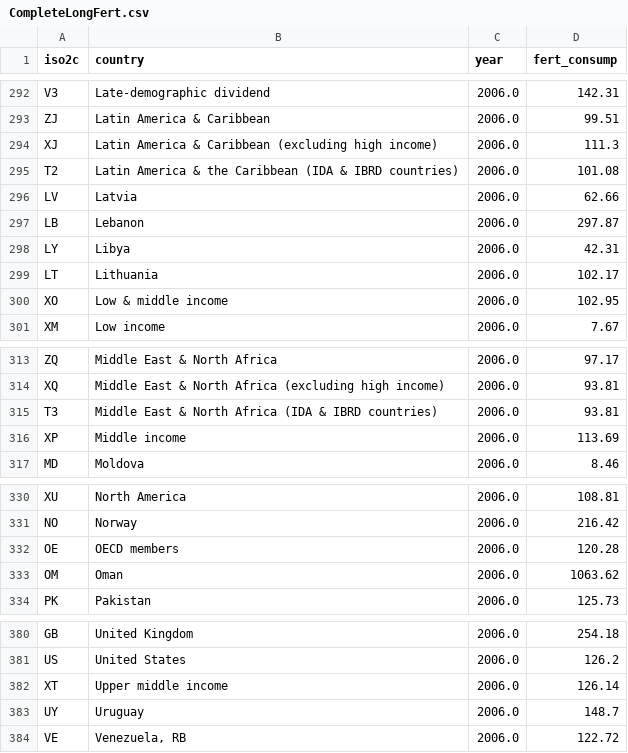
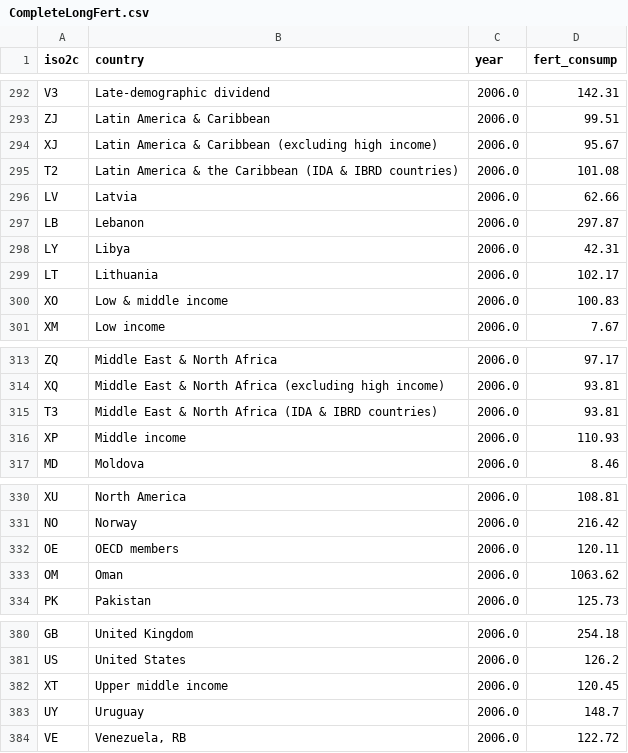
Before and after one commit to DSR-RHIT/me497-reproducible-research, a CSV file: results/CompleteLongFert.csv, drawn as a sheet; only a part is shown, gaps mark what is left out; the diff covers the shown part only.

```diff
--- a/results/CompleteLongFert.csv
+++ b/results/CompleteLongFert.csv
@@ -293,3 +293,3 @@ V3,Late-demographic dividend,2006.0,142.31
 ZJ,Latin America & Caribbean,2006.0,99.51
-XJ,Latin America & Caribbean (excluding high income),2006.0,111.3
+XJ,Latin America & Caribbean (excluding high income),2006.0,95.67
 T2,Latin America & the Caribbean (IDA & IBRD countries),2006.0,101.08
@@ -299,3 +299,3 @@ LY,Libya,2006.0,42.31
 LT,Lithuania,2006.0,102.17
-XO,Low & middle income,2006.0,102.95
+XO,Low & middle income,2006.0,100.83
 XM,Low income,2006.0,7.67
@@ -315,3 +315,3 @@ XQ,Middle East & North Africa (excluding high income),2006.0,93.81
 T3,Middle East & North Africa (IDA & IBRD countries),2006.0,93.81
-XP,Middle income,2006.0,113.69
+XP,Middle income,2006.0,110.93
 MD,Moldova,2006.0,8.46
@@ -331,3 +331,3 @@ XU,North America,2006.0,108.81
 NO,Norway,2006.0,216.42
-OE,OECD members,2006.0,120.28
+OE,OECD members,2006.0,120.11
 OM,Oman,2006.0,1063.62
@@ -381,3 +381,3 @@ GB,United Kingdom,2006.0,254.18
 US,United States,2006.0,126.2
-XT,Upper middle income,2006.0,126.14
+XT,Upper middle income,2006.0,120.45
 UY,Uruguay,2006.0,148.7
```
Also changed, not shown: 30 edited cells elsewhere in this file, results/CompleteLongFert2.csv, 9 other files.
